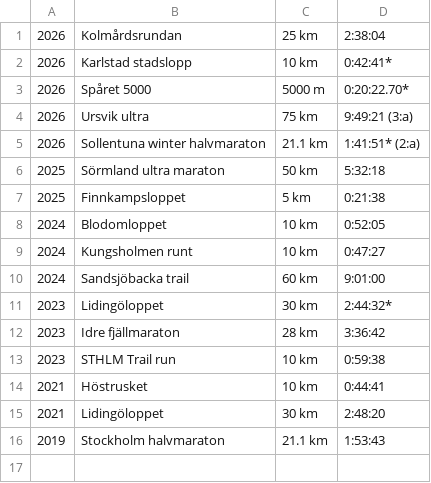
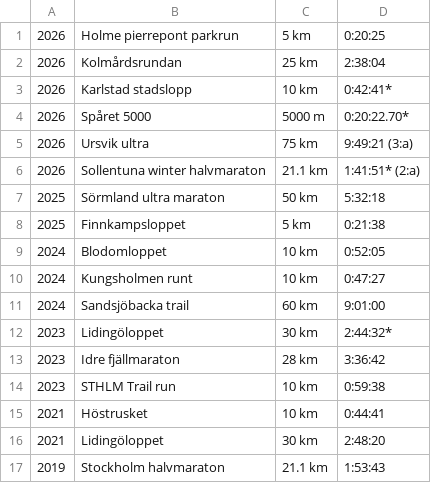
Before and after one commit to xlsrln/lopp, a CSV file: natalie_resultat.csv, drawn as a sheet; the diff names each change by its address in the sheet, - before the commit and + after, or states it on an @@ line.

Commit message:
Update natalie_resultat.csv

```diff
--- a/natalie_resultat.csv
+++ b/natalie_resultat.csv
+row 1: 2026 | Holme pierrepont parkrun | 5 km | 0:20:25
```
